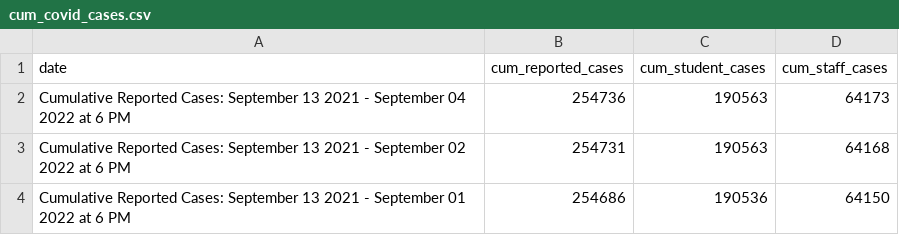
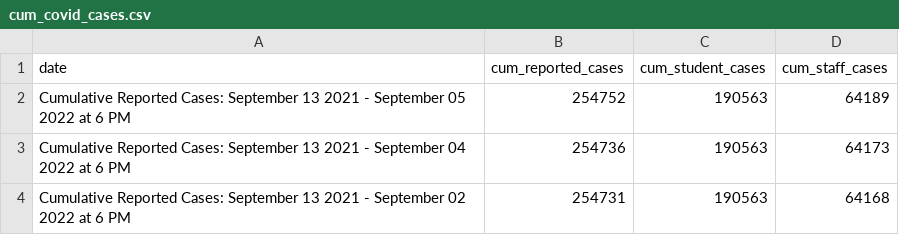
Before and after one commit to thecityny/doe-covid-stats-scraper, a CSV file: data/cum_covid_cases.csv, drawn as a sheet; only a part is shown; the shorter side is filled out with more unchanged rows.

```diff
--- a/data/cum_covid_cases.csv
+++ b/data/cum_covid_cases.csv
@@ -1,2 +1,3 @@
 date,cum_reported_cases,cum_student_cases,cum_staff_cases
+Cumulative Reported Cases: September 13 2021 - September 05 2022 at 6 PM,254752,190563,64189
 Cumulative Reported Cases: September 13 2021 - September 04 2022 at 6 PM,254736,190563,64173
```
Also changed, not shown: data/charter_actions.csv, data/doe_dece_actions.csv, 1 other file.
